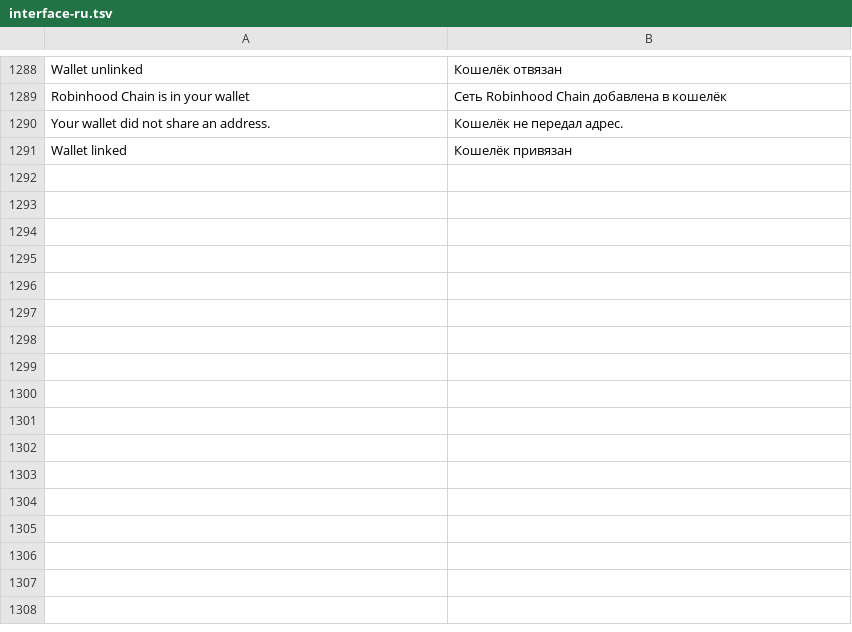
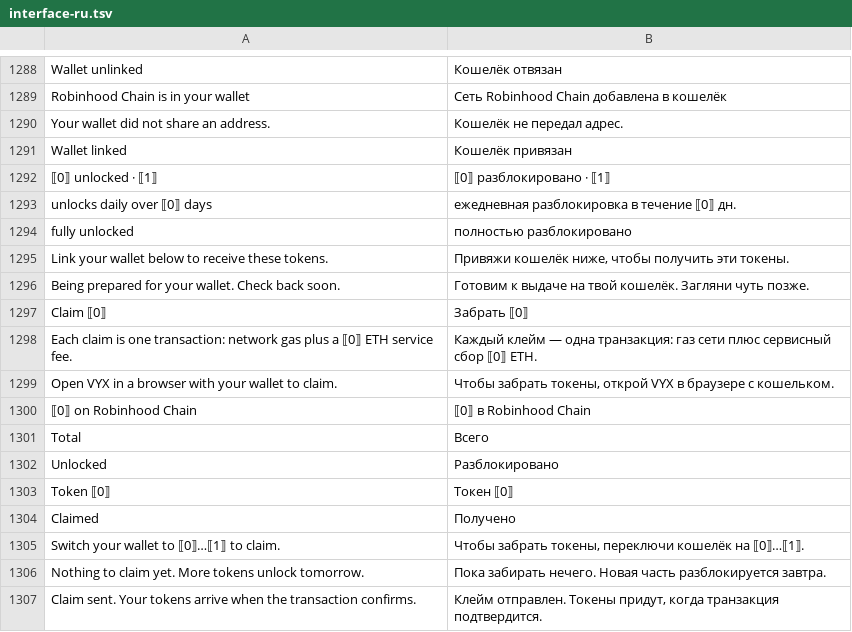
Before and after one commit to monnnomi/vyx, a TSV file: locales/interface-ru.tsv, drawn as a sheet; only a part is shown, gaps mark what is left out; the diff names each change by its address in the sheet, - before the commit and + after, or states it on an @@ line.

```diff
--- a/locales/interface-ru.tsv
+++ b/locales/interface-ru.tsv
+row 1292: ⟦0⟧ unlocked · ⟦1⟧ | ⟦0⟧ разблокировано · ⟦1⟧
+row 1293: unlocks daily over ⟦0⟧ days | ежедневная разблокировка в течение ⟦0⟧ дн.
+row 1294: fully unlocked | полностью разблокировано
+row 1295: Link your wallet below to receive these tokens. | Привяжи кошелёк ниже, чтобы получить эти токены.
+row 1296: Being prepared for your wallet. Check back soon. | Готовим к выдаче на твой кошелёк. Загляни чуть позже.
+row 1297: Claim ⟦0⟧ | Забрать ⟦0⟧
+row 1298: Each claim is one transaction: network gas plus a ⟦0⟧ ETH service fee. | Каждый клейм — одна транзакция: газ сети плюс сервисный сбор ⟦0⟧ ETH.
+row 1299: Open VYX in a browser with your wallet to claim. | Чтобы забрать токены, открой VYX в браузере с кошельком.
+row 1300: ⟦0⟧ on Robinhood Chain | ⟦0⟧ в Robinhood Chain
+row 1301: Total | Всего
+row 1302: Unlocked | Разблокировано
+row 1303: Token ⟦0⟧ | Токен ⟦0⟧
+row 1304: Claimed | Получено
+row 1305: Switch your wallet to ⟦0⟧…⟦1⟧ to claim. | Чтобы забрать токены, переключи кошелёк на ⟦0⟧…⟦1⟧.
+row 1306: Nothing to claim yet. More tokens unlock tomorrow. | Пока забирать нечего. Новая часть разблокируется завтра.
+row 1307: Claim sent. Your tokens arrive when the transaction confirms. | Клейм отправлен. Токены придут, когда транзакция подтвердится.
```
Also changed, not shown: 13 other files.
